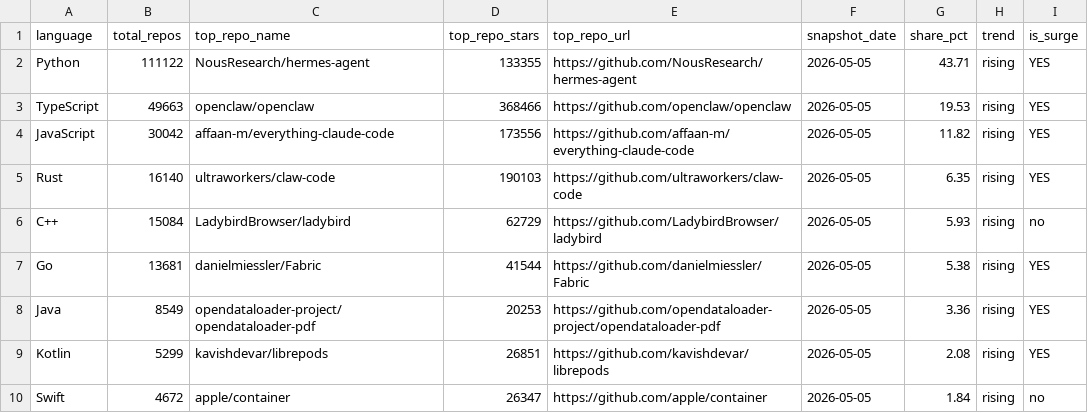
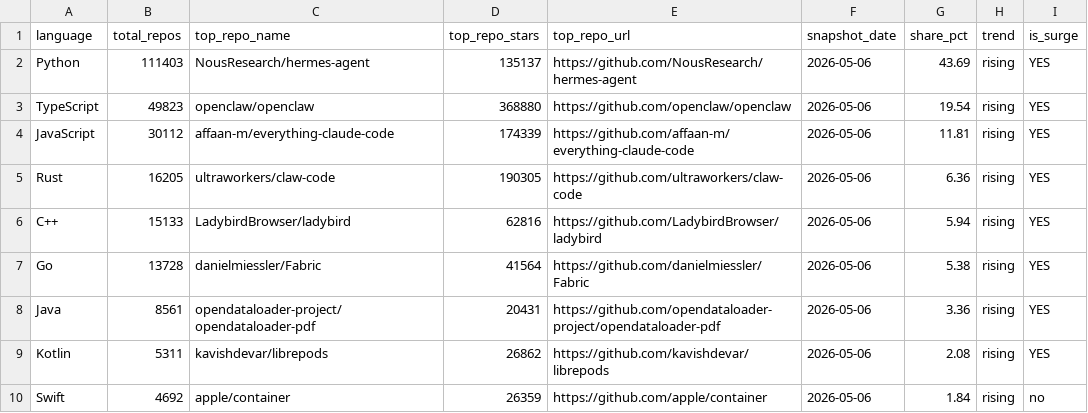
Before and after one commit to GhalaAlsulami/github-trends-observatory, a CSV file: data/analysis.csv, drawn as a sheet.

```diff
--- a/data/analysis.csv
+++ b/data/analysis.csv
@@ -1,10 +1,10 @@
 language,total_repos,top_repo_name,top_repo_stars,top_repo_url,snapshot_date,share_pct,trend,is_surge
-Python,111122,NousResearch/hermes-agent,133355,https://github.com/NousResearch/hermes-agent,2026-05-05,43.71,rising,YES
-TypeScript,49663,openclaw/openclaw,368466,https://github.com/openclaw/openclaw,2026-05-05,19.53,rising,YES
-JavaScript,30042,affaan-m/everything-claude-code,173556,https://github.com/affaan-m/everything-claude-code,2026-05-05,11.82,rising,YES
-Rust,16140,ultraworkers/claw-code,190103,https://github.com/ultraworkers/claw-code,2026-05-05,6.35,rising,YES
-C++,15084,LadybirdBrowser/ladybird,62729,https://github.com/LadybirdBrowser/ladybird,2026-05-05,5.93,rising,no
-Go,13681,danielmiessler/Fabric,41544,https://github.com/danielmiessler/Fabric,2026-05-05,5.38,rising,YES
-Java,8549,opendataloader-project/opendataloader-pdf,20253,https://github.com/opendataloader-project/opendataloader-pdf,2026-05-05,3.36,rising,YES
-Kotlin,5299,kavishdevar/librepods,26851,https://github.com/kavishdevar/librepods,2026-05-05,2.08,rising,YES
-Swift,4672,apple/container,26347,https://github.com/apple/container,2026-05-05,1.84,rising,no
+Python,111403,NousResearch/hermes-agent,135137,https://github.com/NousResearch/hermes-agent,2026-05-06,43.69,rising,YES
+TypeScript,49823,openclaw/openclaw,368880,https://github.com/openclaw/openclaw,2026-05-06,19.54,rising,YES
+JavaScript,30112,affaan-m/everything-claude-code,174339,https://github.com/affaan-m/everything-claude-code,2026-05-06,11.81,rising,YES
+Rust,16205,ultraworkers/claw-code,190305,https://github.com/ultraworkers/claw-code,2026-05-06,6.36,rising,YES
+C++,15133,LadybirdBrowser/ladybird,62816,https://github.com/LadybirdBrowser/ladybird,2026-05-06,5.94,rising,YES
+Go,13728,danielmiessler/Fabric,41564,https://github.com/danielmiessler/Fabric,2026-05-06,5.38,rising,YES
+Java,8561,opendataloader-project/opendataloader-pdf,20431,https://github.com/opendataloader-project/opendataloader-pdf,2026-05-06,3.36,rising,YES
+Kotlin,5311,kavishdevar/librepods,26862,https://github.com/kavishdevar/librepods,2026-05-06,2.08,rising,YES
+Swift,4692,apple/container,26359,https://github.com/apple/container,2026-05-06,1.84,rising,no
```
Also changed, not shown: data/snapshots.csv.
